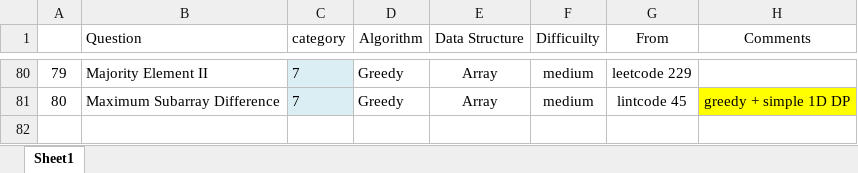
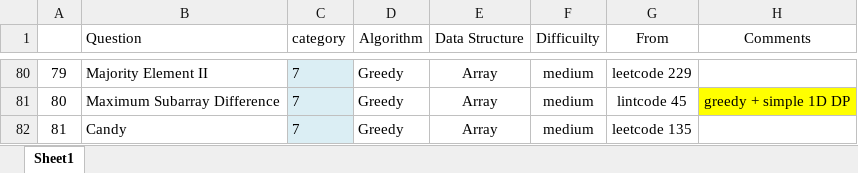
Before and after one commit to jiangbowei2010/Algorithm, an Excel workbook: Question_List.xlsx, sheet Sheet1, drawn as a sheet; only a part is shown, gaps mark what is left out; values as stored, in another font and other column widths than the file's, no borders; the diff names each change by its address in the sheet, - before the commit and + after, or states it on an @@ line.

Commit message:
greedy

```diff
--- a/Question_List.xlsx (sheet Sheet1)
+++ b/Question_List.xlsx (sheet Sheet1)
+row 82: 81 | Candy | 7 | Greedy | Array | medium | leetcode 135
```
Also changed, not shown: 1 other file.
